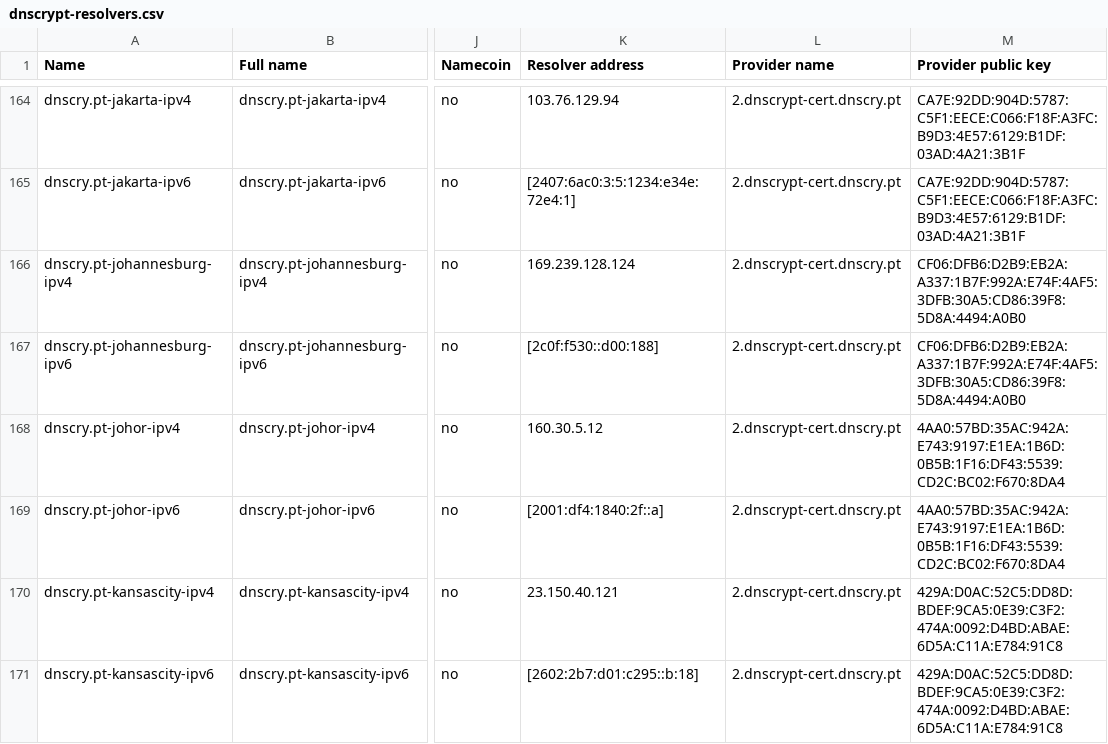
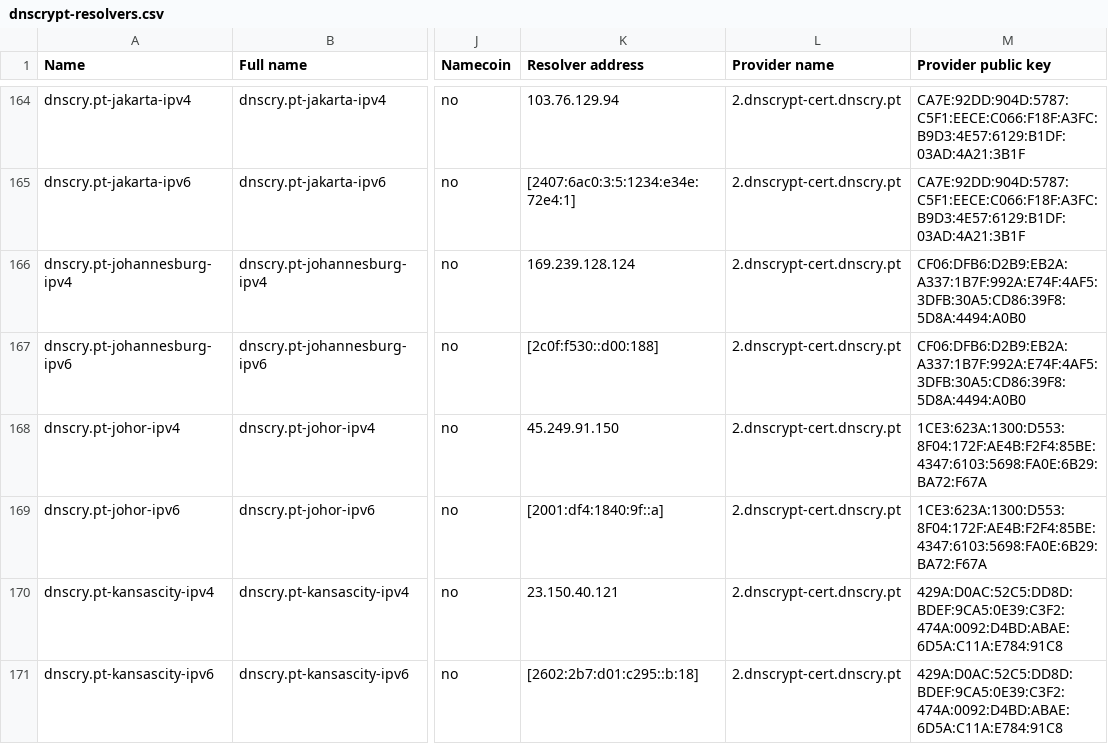
Before and after one commit to DNSCrypt/dnscrypt-resolvers, a CSV file: v1/dnscrypt-resolvers.csv, drawn as a sheet; only a part is shown, gaps mark what is left out; the diff names each change by its address in the sheet, - before the commit and + after, or states it on an @@ line.

```diff
--- a/v1/dnscrypt-resolvers.csv
+++ b/v1/dnscrypt-resolvers.csv
-K168 (Resolver address): 160.30.5.12
+K168 (Resolver address): 45.249.91.150
-M168:M169 (Provider public key): 4AA0:57BD:35AC:942A:E743:9197:E1EA:1B6D:0B5B:1F16:DF43:5539:CD2C:BC02:F670:8DA4
+M168:M169 (Provider public key): 1CE3:623A:1300:D553:8F04:172F:AE4B:F2F4:85BE:4347:6103:5698:FA0E:6B29:BA72:F67A
-K169 (Resolver address): [2001:df4:1840:2f::a]
+K169 (Resolver address): [2001:df4:1840:9f::a]
```
Also changed, not shown: 7 other files.
